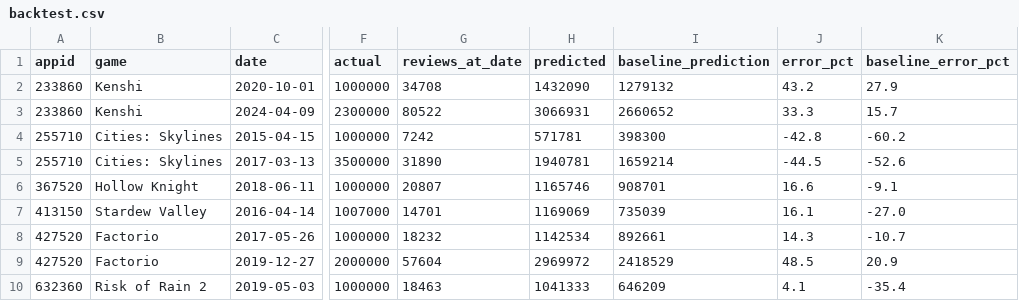
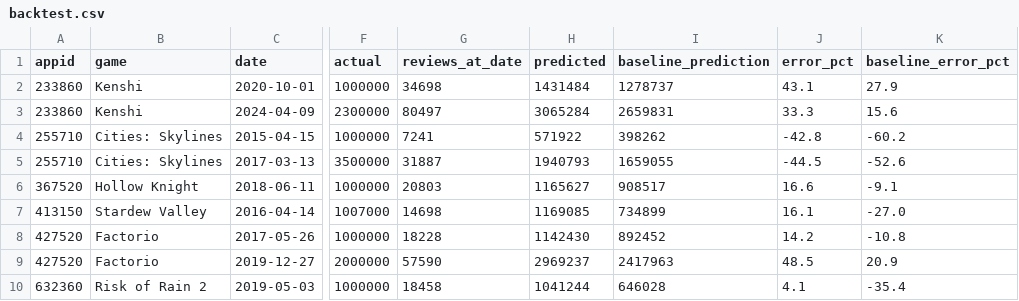
Before and after one commit to berzha101/steam-estimator, a CSV file: docs/data/backtest.csv, drawn as a sheet; only a part is shown, gaps mark what is left out; the diff covers the shown part only; the diff names each change by its address in the sheet, - before the commit and + after, or states it on an @@ line.

```diff
--- a/docs/data/backtest.csv
+++ b/docs/data/backtest.csv
-G2 (reviews_at_date): 34708
+G2 (reviews_at_date): 34698
-H2 (predicted): 1432090
+H2 (predicted): 1431484
-I2 (baseline_prediction): 1279132
+I2 (baseline_prediction): 1278737
-J2 (error_pct): 43.2
+J2 (error_pct): 43.1
-G3 (reviews_at_date): 80522
+G3 (reviews_at_date): 80497
-H3 (predicted): 3066931
+H3 (predicted): 3065284
-I3 (baseline_prediction): 2660652
+I3 (baseline_prediction): 2659831
-K3 (baseline_error_pct): 15.7
+K3 (baseline_error_pct): 15.6
-G4 (reviews_at_date): 7242
+G4 (reviews_at_date): 7241
-H4 (predicted): 571781
+H4 (predicted): 571922
-I4 (baseline_prediction): 398300
+I4 (baseline_prediction): 398262
-G5 (reviews_at_date): 31890
+G5 (reviews_at_date): 31887
-H5 (predicted): 1940781
+H5 (predicted): 1940793
-I5 (baseline_prediction): 1659214
+I5 (baseline_prediction): 1659055
-G6 (reviews_at_date): 20807
+G6 (reviews_at_date): 20803
-H6 (predicted): 1165746
+H6 (predicted): 1165627
-I6 (baseline_prediction): 908701
+I6 (baseline_prediction): 908517
-G7 (reviews_at_date): 14701
+G7 (reviews_at_date): 14698
-H7 (predicted): 1169069
+H7 (predicted): 1169085
-I7 (baseline_prediction): 735039
+I7 (baseline_prediction): 734899
-G8 (reviews_at_date): 18232
+G8 (reviews_at_date): 18228
-H8 (predicted): 1142534
+H8 (predicted): 1142430
-I8 (baseline_prediction): 892661
+I8 (baseline_prediction): 892452
-J8 (error_pct): 14.3
+J8 (error_pct): 14.2
-K8 (baseline_error_pct): -10.7
+K8 (baseline_error_pct): -10.8
-G9 (reviews_at_date): 57604
+G9 (reviews_at_date): 57590
-H9 (predicted): 2969972
+H9 (predicted): 2969237
-I9 (baseline_prediction): 2418529
+I9 (baseline_prediction): 2417963
-G10 (reviews_at_date): 18463
+G10 (reviews_at_date): 18458
-H10 (predicted): 1041333
+H10 (predicted): 1041244
-I10 (baseline_prediction): 646209
+I10 (baseline_prediction): 646028
```
Also changed, not shown: 140 edited cells elsewhere in this file, docs/data/estimates.csv, docs/data/quarterly.csv, 52 other files.
